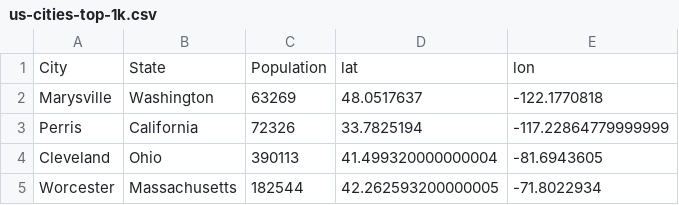
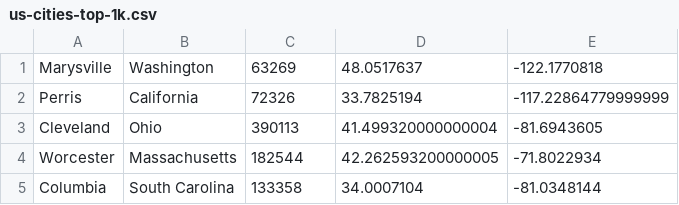
Before and after one commit to bjones0218/cs257work, a CSV file: MoreSql/us-cities-top-1k.csv, drawn as a sheet; only a part is shown; the shorter side is filled out with more unchanged rows.

Commit message:
remove column names from data

```diff
--- a/MoreSql/us-cities-top-1k.csv
+++ b/MoreSql/us-cities-top-1k.csv
@@ -1,2 +1 @@
-City,State,Population,lat,lon
 Marysville,Washington,63269,48.0517637,-122.1770818
```
Also changed, not shown: MoreSql/us-state-pop.csv.
